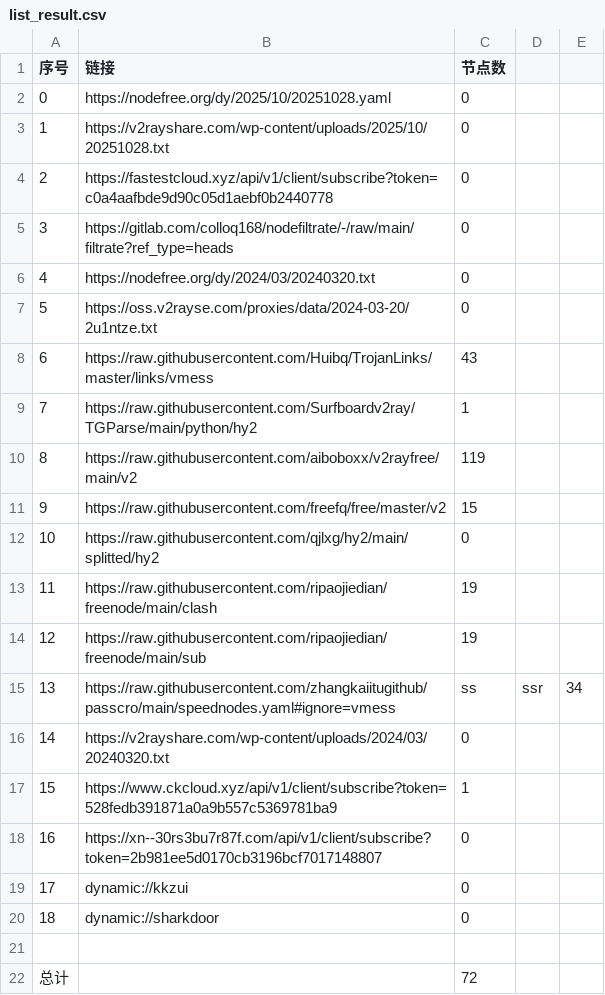
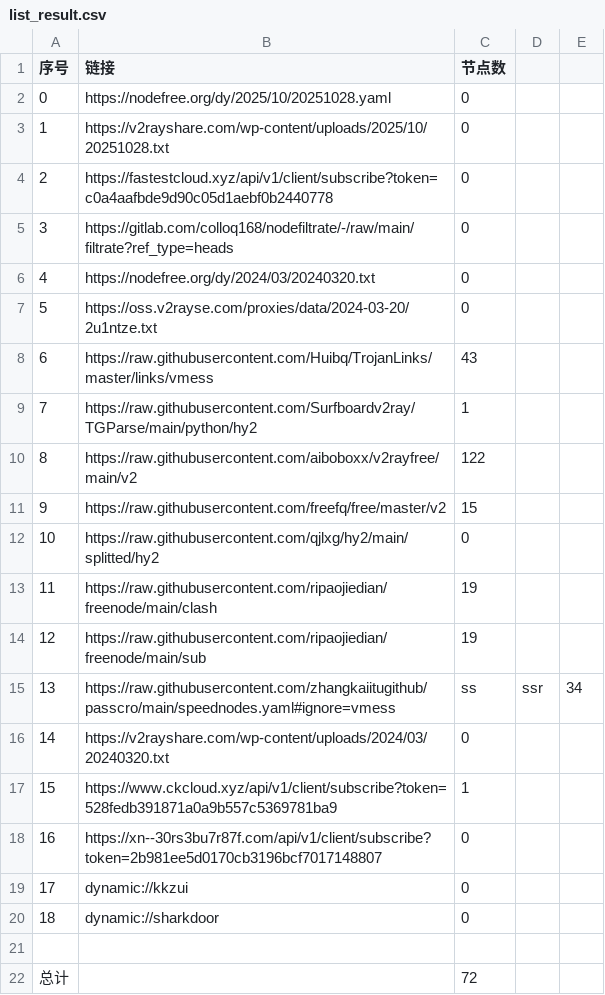
Before and after one commit to jihuama/autoget, a CSV file: list_result.csv, drawn as a sheet.

```diff
--- a/list_result.csv
+++ b/list_result.csv
@@ -9,3 +9,3 @@
 7,https://raw.githubusercontent.com/Surfboardv2ray/TGParse/main/python/hy2,1
-8,https://raw.githubusercontent.com/aiboboxx/v2rayfree/main/v2,119
+8,https://raw.githubusercontent.com/aiboboxx/v2rayfree/main/v2,122
 9,https://raw.githubusercontent.com/freefq/free/master/v2,15
```
Also changed, not shown: 9 other files.
